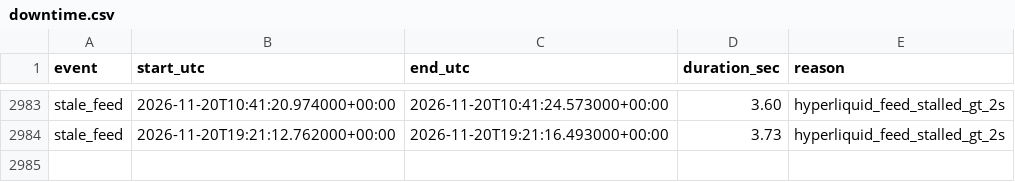
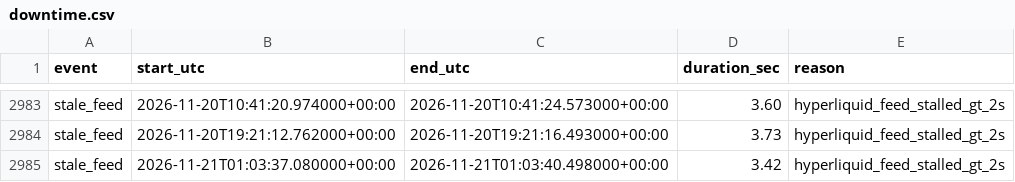
Before and after one commit to ryz-ryx/paper-mm, a CSV file: paper_mm2/data/downtime.csv, drawn as a sheet; only a part is shown, gaps mark what is left out.

```diff
--- a/paper_mm2/data/downtime.csv
+++ b/paper_mm2/data/downtime.csv
@@ -2984 +2984,2 @@ stale_feed,2026-11-20T10:41:20.974000+00:00,2026-11-20T10:41:24.573000+00:00,3.6
 stale_feed,2026-11-20T19:21:12.762000+00:00,2026-11-20T19:21:16.493000+00:00,3.73,hyperliquid_feed_stalled_gt_2s
+stale_feed,2026-11-21T01:03:37.080000+00:00,2026-11-21T01:03:40.498000+00:00,3.42,hyperliquid_feed_stalled_gt_2s
```
Also changed, not shown: 3 other files.
